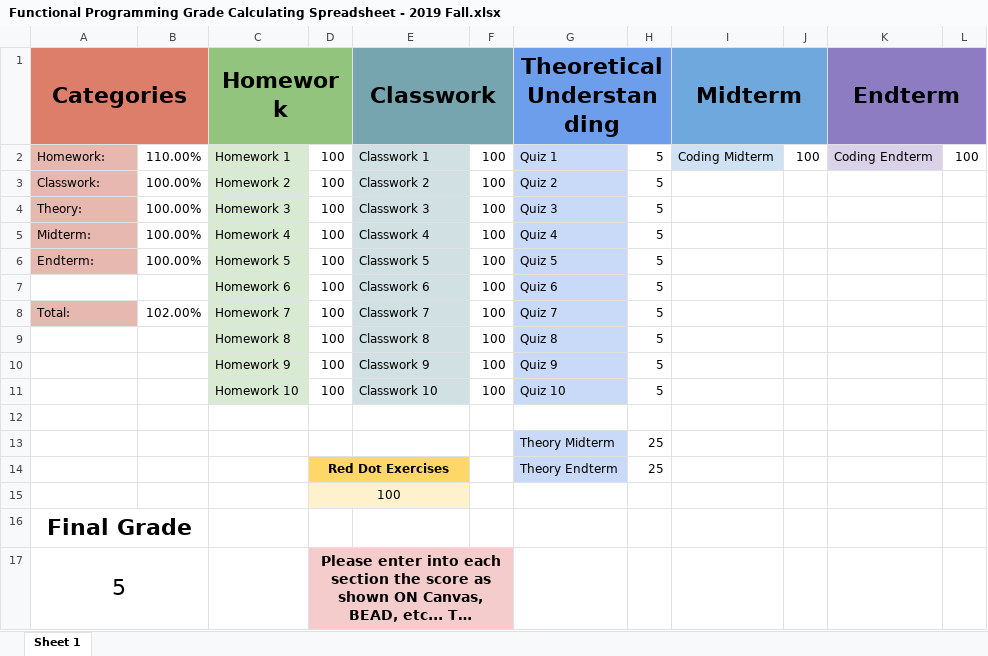
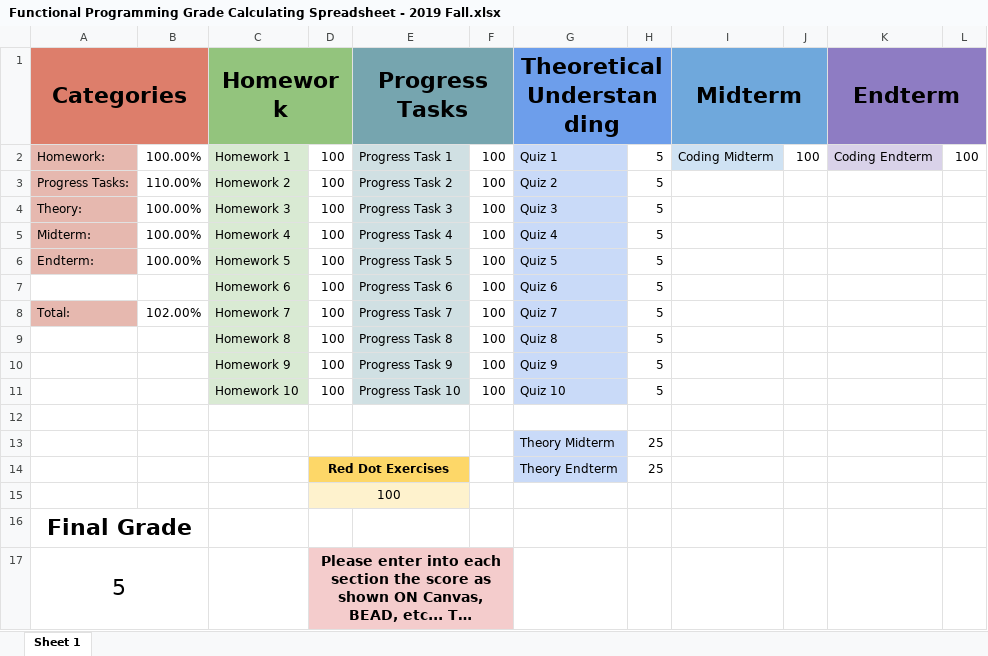
Before and after one commit to ParadoxChains/BScFunctionalProgramming-2020-Spring, an Excel workbook: Functional Programming Grade Calculating Spreadsheet - 2019 Fall.xlsx, sheet Sheet 1, drawn as a sheet; long unchanged cells end in …; values as stored, in another font and other column widths than the file's, no borders; conditional formats not drawn; the diff names each change by its address in the sheet, - before the commit and + after, or states it on an @@ line.

Commit message:
Grades and Dates
Grading System, Grading Spreadsheet, and Important Dates

```diff
--- a/Functional Programming Grade Calculating Spreadsheet - 2019 Fall.xlsx (sheet Sheet 1)
+++ b/Functional Programming Grade Calculating Spreadsheet - 2019 Fall.xlsx (sheet Sheet 1)
-E1: Classwork
+E1: Progress Tasks
-B2: 110.00%
+B2: 100.00%
-E2 (Progress Tasks): Classwork 1
+E2 (Progress Tasks): Progress Task 1
-A3 (Categories): Classwork:
+A3 (Categories): Progress Tasks:
-B3: 100.00%
+B3: 110.00%
-E3 (Progress Tasks): Classwork 2
+E3 (Progress Tasks): Progress Task 2
-E4 (Progress Tasks): Classwork 3
+E4 (Progress Tasks): Progress Task 3
-E5 (Progress Tasks): Classwork 4
+E5 (Progress Tasks): Progress Task 4
-E6 (Progress Tasks): Classwork 5
+E6 (Progress Tasks): Progress Task 5
-E7 (Progress Tasks): Classwork 6
+E7 (Progress Tasks): Progress Task 6
-E8 (Progress Tasks): Classwork 7
+E8 (Progress Tasks): Progress Task 7
-E9 (Progress Tasks): Classwork 8
+E9 (Progress Tasks): Progress Task 8
-E10 (Progress Tasks): Classwork 9
+E10 (Progress Tasks): Progress Task 9
-E11 (Progress Tasks): Classwork 10
+E11 (Progress Tasks): Progress Task 10
```
Also changed, not shown: 2 other files.
